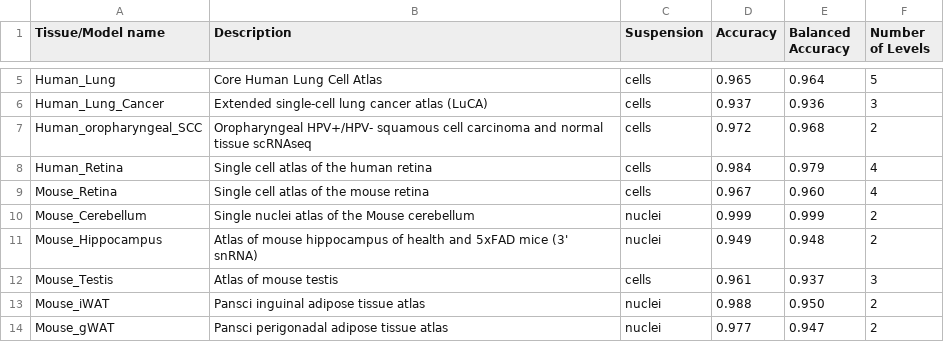
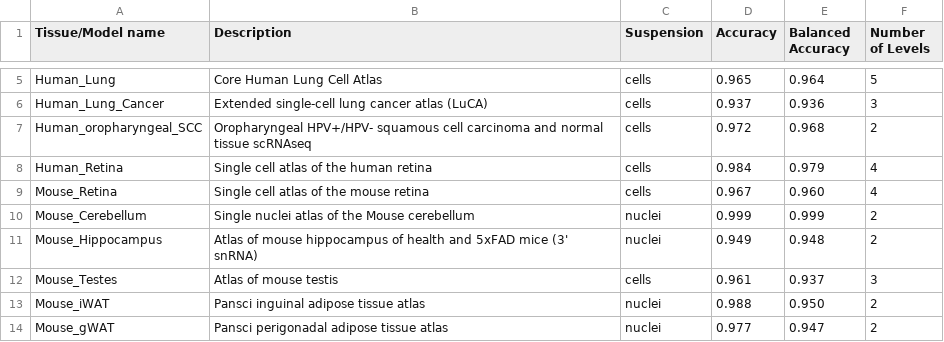
Before and after one commit to Chechekhins/scParadise, a CSV file: scadam_available_models.csv, drawn as a sheet; only a part is shown, gaps mark what is left out.

Commit message:
Update scadam_available_models.csv

```diff
--- a/scadam_available_models.csv
+++ b/scadam_available_models.csv
@@ -11,3 +11,3 @@ Mouse_Cerebellum,Single nuclei atlas of the Mouse cerebellum,nuclei,0.999,0.999,
 Mouse_Hippocampus,Atlas of mouse hippocampus of health and 5xFAD mice (3' snRNA),nuclei,0.949,0.948,2
-Mouse_Testis,Atlas of mouse testis,cells,0.961,0.937,3
+Mouse_Testes,Atlas of mouse testis,cells,0.961,0.937,3
 Mouse_iWAT,Pansci inguinal adipose tissue atlas,nuclei,0.988,0.950,2
```
